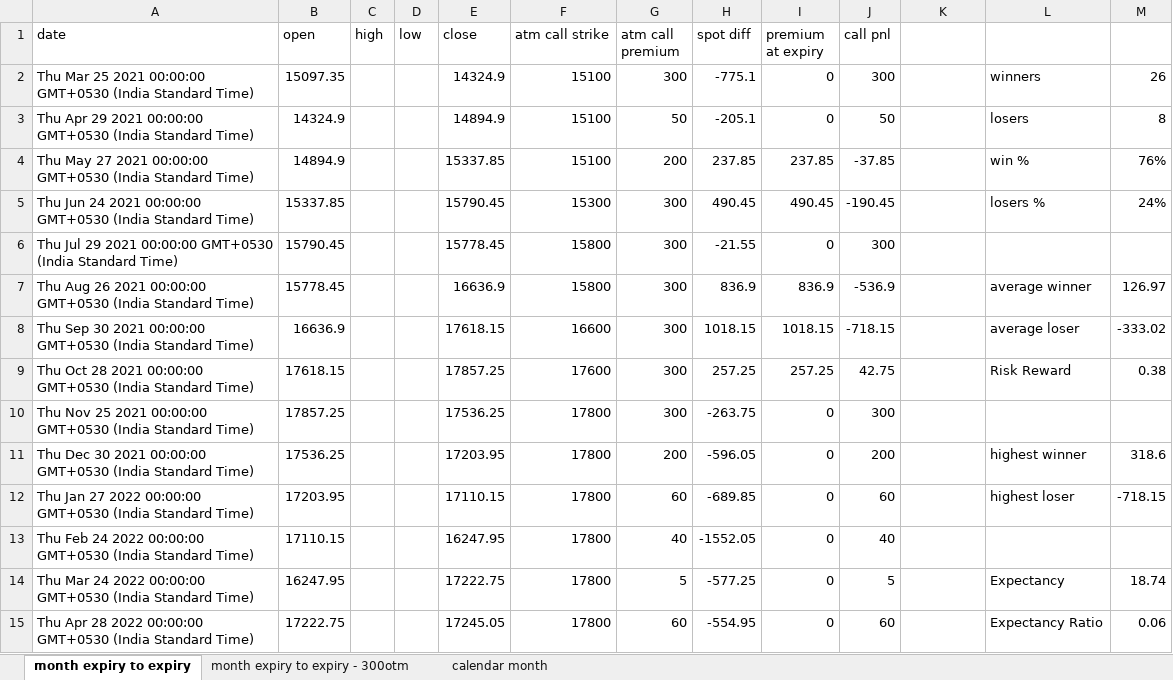
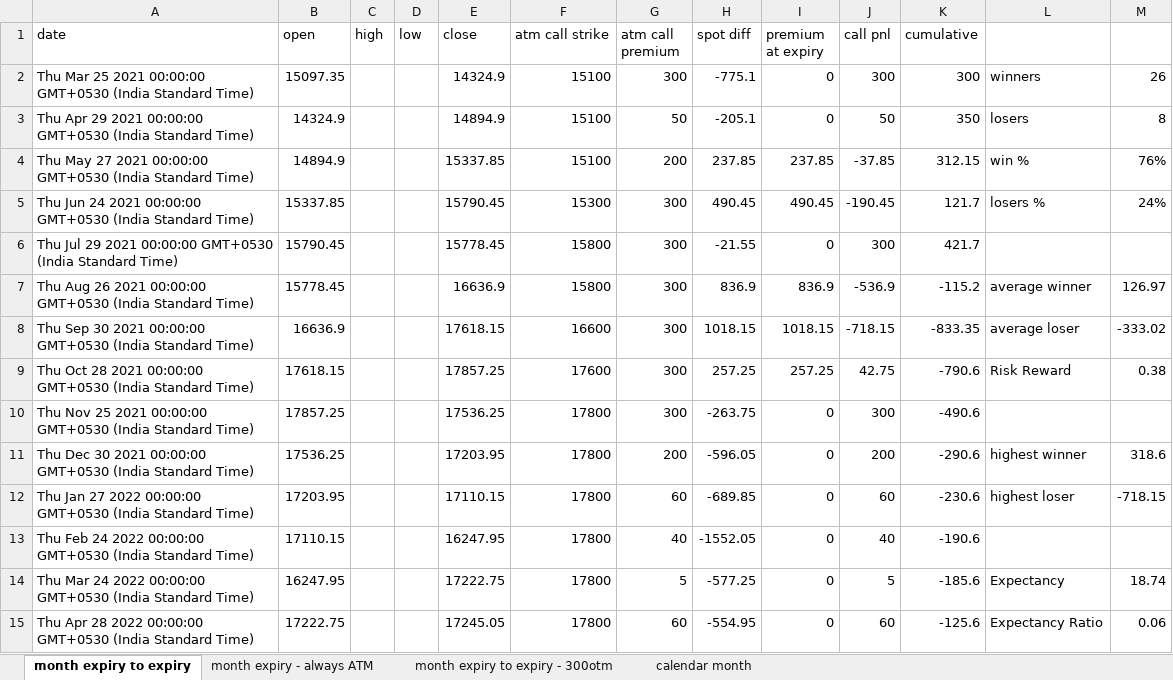
Before and after one commit to AniketBhadane/AniketBhadane.github.io, an Excel workbook: backtest results/Nifty covered call (monthly).xlsx, sheet month expiry to expiry, drawn as a sheet; only a part is shown; values as stored, in another font and other column widths than the file's, no borders; charts and pictures not drawn; the diff covers the shown part only; the diff names each change by its address in the sheet, - before the commit and + after, or states it on an @@ line.

```diff
--- a/backtest results/Nifty covered call (monthly).xlsx (sheet month expiry to expiry)
+++ b/backtest results/Nifty covered call (monthly).xlsx (sheet month expiry to expiry)
+sheet tab: month expiry - always ATM
-K1: (empty)
+K1: cumulative
-K2 (cumulative): (empty)
+K2 (cumulative): 300
-K3 (cumulative): (empty)
+K3 (cumulative): 350
-K4 (cumulative): (empty)
+K4 (cumulative): 312.15
-K5 (cumulative): (empty)
+K5 (cumulative): 121.7
-K6 (cumulative): (empty)
+K6 (cumulative): 421.7
-K7 (cumulative): (empty)
+K7 (cumulative): -115.2
-K8 (cumulative): (empty)
+K8 (cumulative): -833.35
-K9 (cumulative): (empty)
+K9 (cumulative): -790.6
-K10 (cumulative): (empty)
+K10 (cumulative): -490.6
-K11 (cumulative): (empty)
+K11 (cumulative): -290.6
-K12 (cumulative): (empty)
+K12 (cumulative): -230.6
-K13 (cumulative): (empty)
+K13 (cumulative): -190.6
-K14 (cumulative): (empty)
+K14 (cumulative): -185.6
-K15 (cumulative): (empty)
+K15 (cumulative): -125.6
```
Also changed, not shown: 19 edited cells elsewhere in this sheet, charts or pictures, 2 other files.
